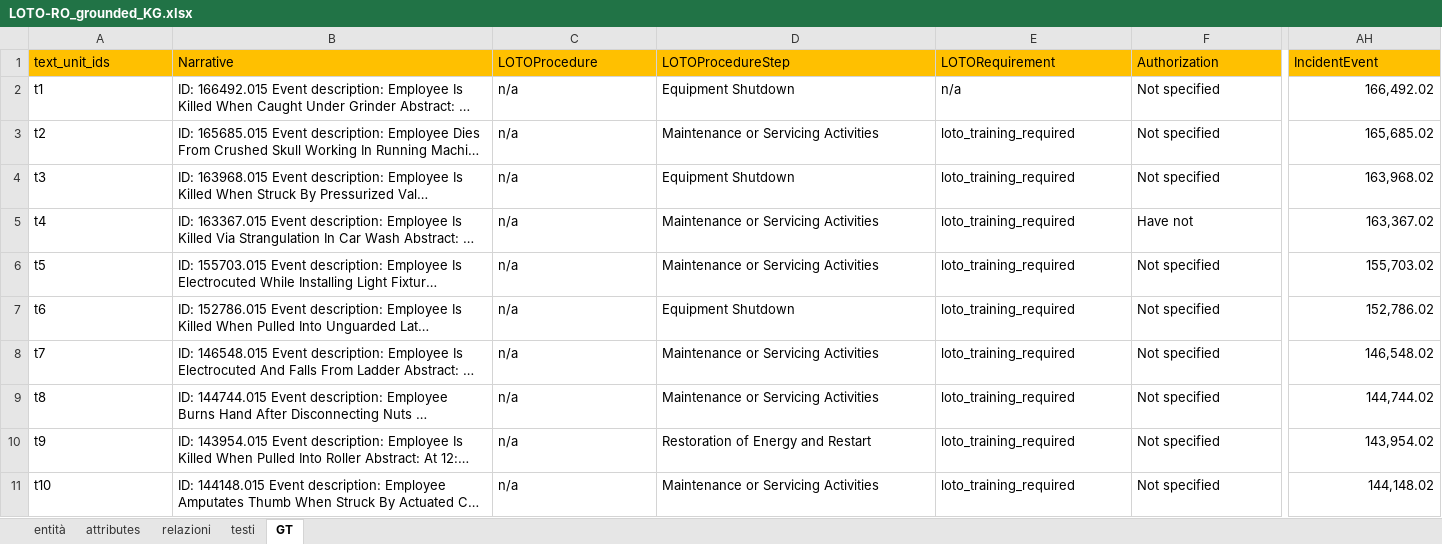
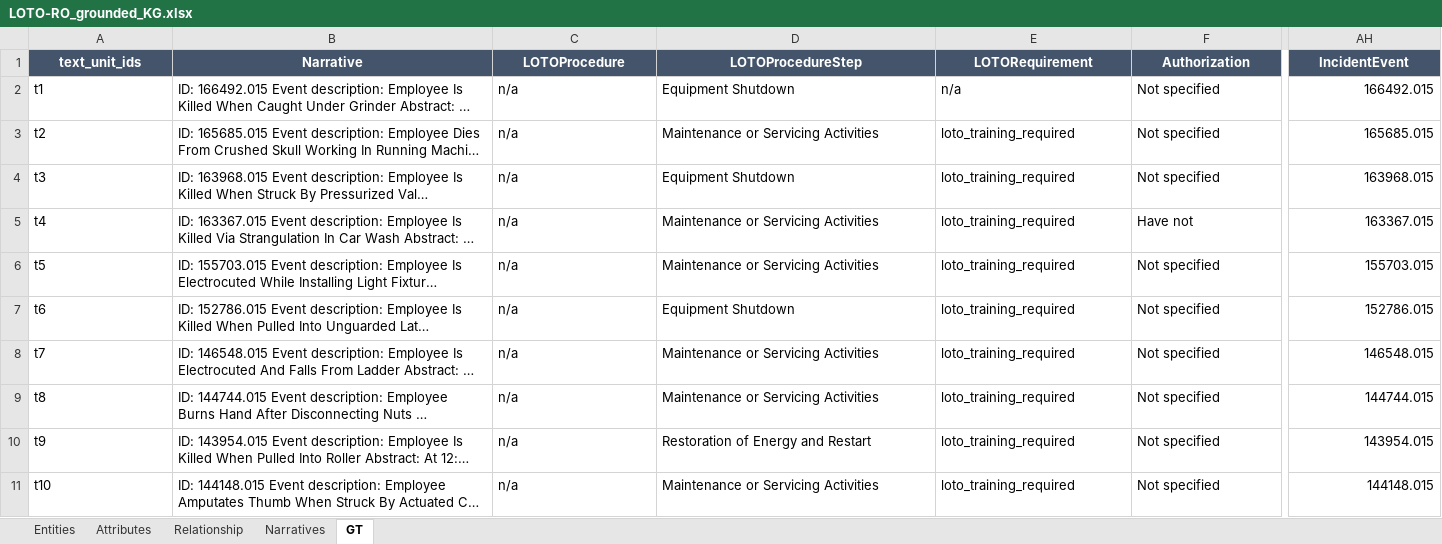
Before and after one commit to sarasalvi19/LOTO-RO, an Excel workbook: graphrag_LOTORO/LOTO-RO_grounded_KG.xlsx, sheet GT, drawn as a sheet; only a part is shown, gaps mark what is left out; long unchanged cells end in …; values as stored, in another font and other column widths than the file's, no borders; the diff covers the shown part only; the diff names each change by its address in the sheet, - before the commit and + after, or states it on an @@ line.

Commit message:
LOTO-RO
LOTO-RO (Lockout/Tagout Reference Ontology) is an application ontology designed to formally represent and analyze Lockout/Tagout (LOTO) safety incidents. The ontology models the key entities, relationships, and contextual factors involved in LOTO procedures, such as equipment, hazardous energy sources, procedural steps, involved personnel, and failure modes, enabling structured, semantically-grounded analysis of incident reports.
This repository also includes the operationalization of LOTO-RO through GraphRAG (Graph-based Retrieval-Augmented Generation), which leverages the ontology's graph structure to support entity-aware retrieval and question answering over incident data. By grounding retrieval in the ontology's schema, the system aims to improve the accuracy, completeness, and traceability of automated incident analysis compared to standard RAG approaches.

Key components

- Ontology: formal schema (classes, relationships, attributes) for LOTO incident domain knowledge
- Knowledge graph: instantiated entities and relations extracted from incident reports
- GraphRAG pipeline: retrieval and generation system operating over the knowledge graph
- Evaluation: precision/recall/F1 metrics and LLM-as-judge assessments (faithfulness, accuracy, comprehensiveness, answer relevance, coherence) comparing GraphRAG outputs against gold-standard annotations

```diff
--- a/graphrag_LOTORO/LOTO-RO_grounded_KG.xlsx (sheet GT)
+++ b/graphrag_LOTORO/LOTO-RO_grounded_KG.xlsx (sheet GT)
-sheet tab: entità
+sheet tab: Entities
-sheet tab: attributes
+sheet tab: Attributes
-sheet tab: relazioni
+sheet tab: Relationship
-sheet tab: testi
+sheet tab: Narratives
@@ A1:AH1 fill: #FFC000 → #44546A, bold: off → on, text colour: black → #FFFFFF, alignment: left → center @@
-AH2 (IncidentEvent): 166,492.02
+AH2 (IncidentEvent): 166492.015
-AH3 (IncidentEvent): 165,685.02
+AH3 (IncidentEvent): 165685.015
-AH4 (IncidentEvent): 163,968.02
+AH4 (IncidentEvent): 163968.015
-AH5 (IncidentEvent): 163,367.02
+AH5 (IncidentEvent): 163367.015
-AH6 (IncidentEvent): 155,703.02
+AH6 (IncidentEvent): 155703.015
-AH7 (IncidentEvent): 152,786.02
+AH7 (IncidentEvent): 152786.015
-AH8 (IncidentEvent): 146,548.02
+AH8 (IncidentEvent): 146548.015
-AH9 (IncidentEvent): 144,744.02
+AH9 (IncidentEvent): 144744.015
-AH10 (IncidentEvent): 143,954.02
+AH10 (IncidentEvent): 143954.015
-AH11 (IncidentEvent): 144,148.02
+AH11 (IncidentEvent): 144148.015
```
Also changed, not shown: 10 edited cells and cell formats elsewhere in this sheet, sheet Entities, sheet Relationship, sheet Narratives, sheet Attributes, 53 other files.
